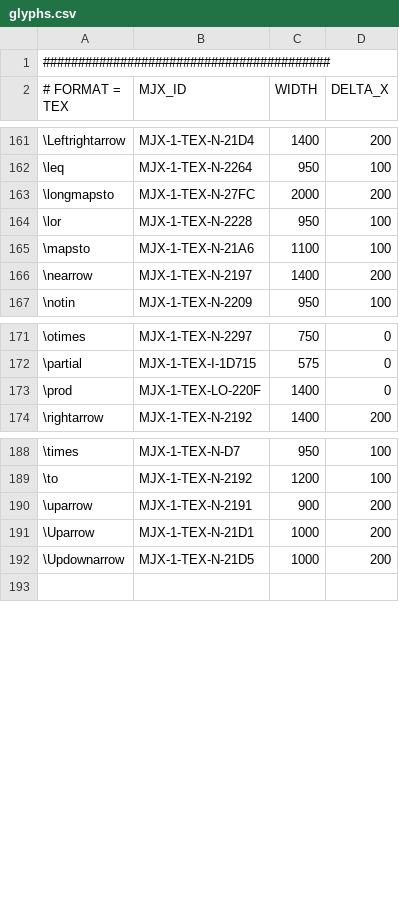
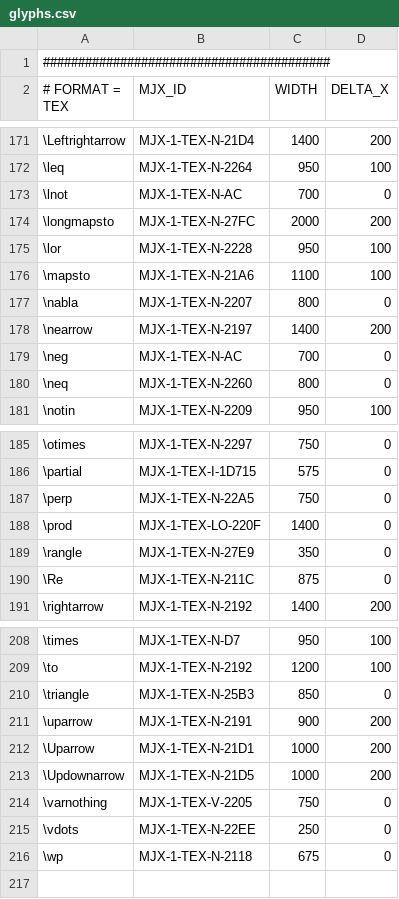
Before and after one commit to andreas-schwenk/tex, a CSV file: meta/glyphs.csv, drawn as a sheet; only a part is shown, gaps mark what is left out; the diff covers the shown part only; the diff names each change by its address in the sheet, - before the commit and + after, or states it on an @@ line.

Commit message:
version 0.3.0
- added glyphs for \angle, \blacksquare, \Box, \boxtimes, \cdots, \complement, \cong, \ddots, \div, \equiv, \Im, \langle, \lnot, \nabla, \neg, \neq, \perp, \rangle, \Re, \setminus, \simeq, \square, \triangle, \varnothing, \vdots, \wp
- improved \lim
- fixed parsing and typesetting bugs
- fixed SVG output, s.t. that no longer an exception in flutter_svg is thrown for \overline and \sqrt

```diff
--- a/meta/glyphs.csv
+++ b/meta/glyphs.csv
+row 173: \lnot | MJX-1-TEX-N-AC | 700 | 0
+row 177: \nabla | MJX-1-TEX-N-2207 | 800 | 0
+row 179: \neg | MJX-1-TEX-N-AC | 700 | 0
+row 180: \neq | MJX-1-TEX-N-2260 | 800 | 0
+row 187: \perp | MJX-1-TEX-N-22A5 | 750 | 0
+row 189: \rangle | MJX-1-TEX-N-27E9 | 350 | 0
+row 190: \Re | MJX-1-TEX-N-211C | 875 | 0
+row 210: \triangle | MJX-1-TEX-N-25B3 | 850 | 0
+row 214: \varnothing | MJX-1-TEX-V-2205 | 750 | 0
+row 215: \vdots | MJX-1-TEX-N-22EE | 250 | 0
+row 216: \wp | MJX-1-TEX-N-2118 | 675 | 0
```
Also changed, not shown: 14 added rows, 1 removed row, 6 edited cells and row numbers in column A elsewhere in this file, meta/functions.csv, 13 other files.
